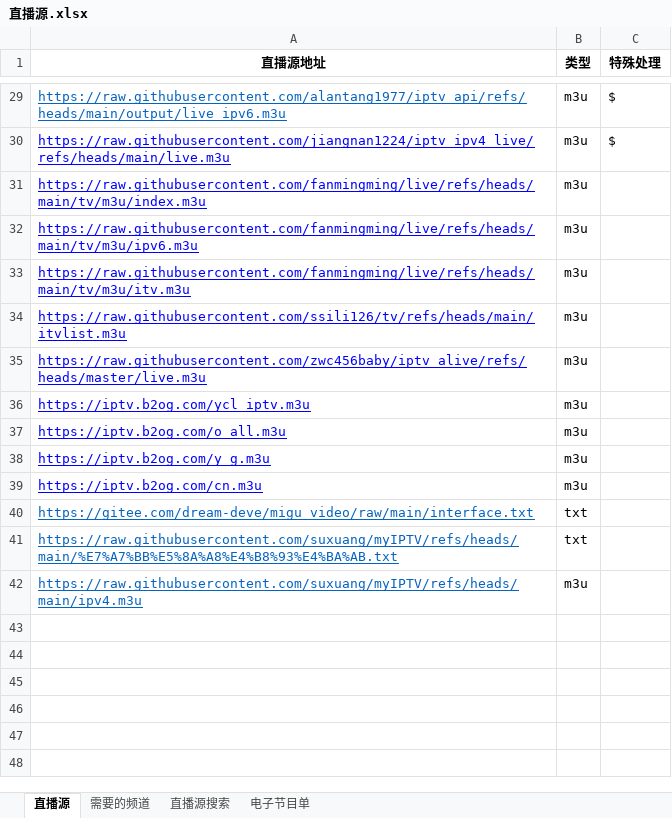
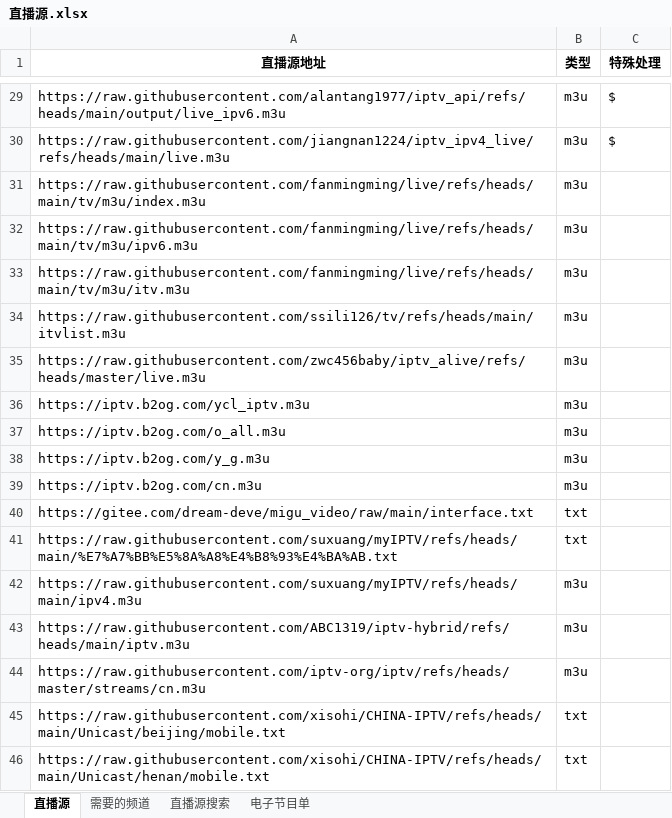
Before and after one commit to DataShare-duo/MovieLiveUrl, an Excel workbook: 直播源.xlsx, sheet 直播源, drawn as a sheet; only a part is shown, gaps mark what is left out; values as stored, in another font and other column widths than the file's, no borders; conditional formats not drawn; the diff covers the shown part only; the diff names each change by its address in the sheet, - before the commit and + after, or states it on an @@ line.

```diff
--- a/直播源.xlsx (sheet 直播源)
+++ b/直播源.xlsx (sheet 直播源)
-A29:A42 underline: on
+A29:A42 underline: off
-A29 text colour: #0563C1
+A29 text colour: black
-A30:A39 text colour: #0000FF
+A30:A39 text colour: black
-A40:A42 text colour: #0563C1
+A40:A42 text colour: black
+row 43: https://raw.githubusercontent.com/ABC1319/iptv-hybrid/refs/heads/main/iptv.m3u | m3u
+row 44: https://raw.githubusercontent.com/iptv-org/iptv/refs/heads/master/streams/cn.m3u | m3u
+row 45: https://raw.githubusercontent.com/xisohi/CHINA-IPTV/refs/heads/main/Unicast/beijing/mobile.txt | txt
+row 46: https://raw.githubusercontent.com/xisohi/CHINA-IPTV/refs/heads/main/Unicast/henan/mobile.txt | txt
```
Also changed, not shown: cell formats elsewhere in this sheet.
